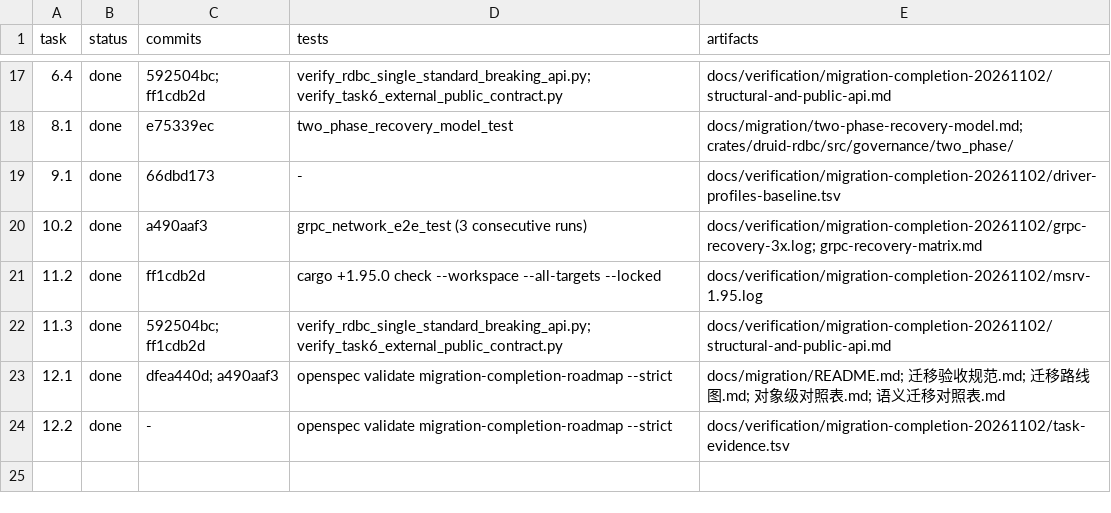
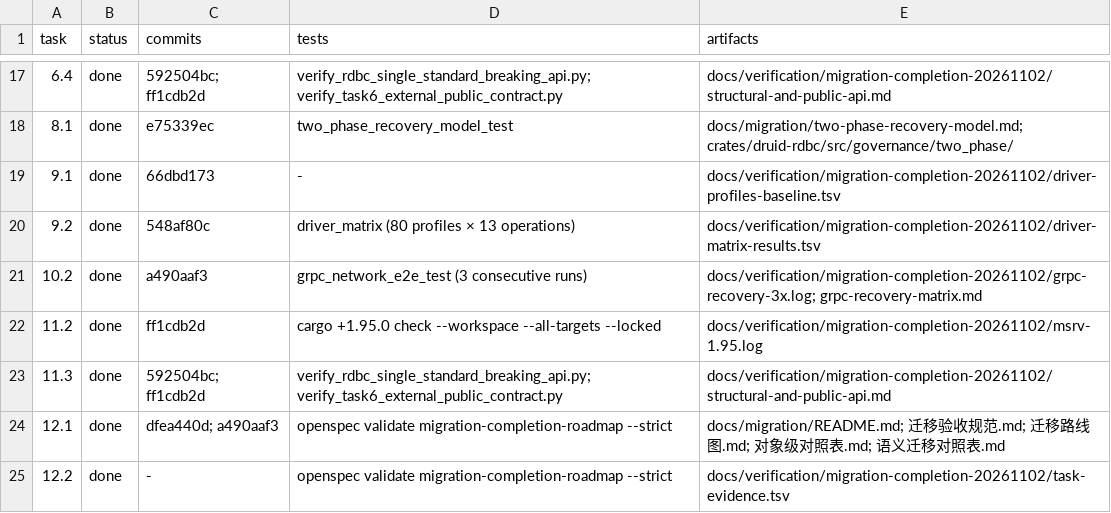
Before and after one commit to easy-4-rust/druid-rust, a TSV file: docs/verification/migration-completion-20261102/task-evidence.tsv, drawn as a sheet; only a part is shown, gaps mark what is left out; the diff names each change by its address in the sheet, - before the commit and + after, or states it on an @@ line.

Commit message:
feat(test): add unified 80-profile driver matrix runner
The runner exercises connect, query, update, prepared, metadata, types, NULL, batch, transaction, savepoint, cancel, close and error through one RDBC contract. SQLite via SQLx passes 13/13 against an in-memory database; the other 79 profiles emit 1027 explicit NOT_RUN rows with product, feature, platform and reason.

```diff
--- a/docs/verification/migration-completion-20261102/task-evidence.tsv
+++ b/docs/verification/migration-completion-20261102/task-evidence.tsv
+row 20: 9.2 | done | 548af80c | driver_matrix (80 profiles × 13 operations) | docs/verification/migration-completion-20261102/driver-matrix-results.tsv
```
Also changed, not shown: 12 other files.
